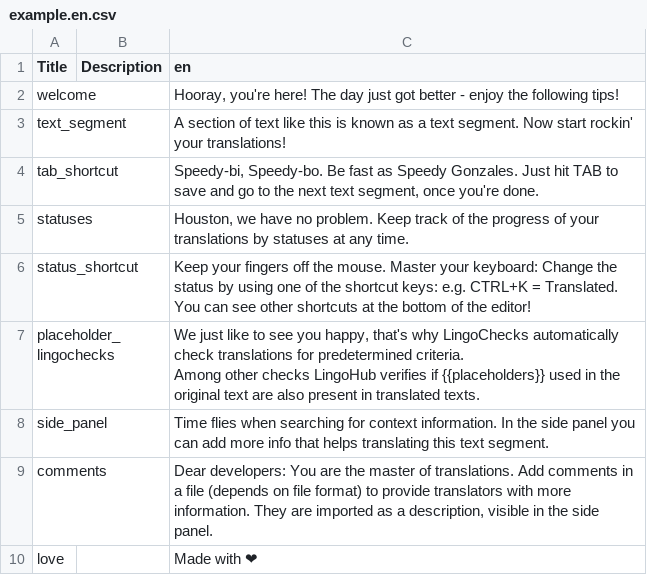
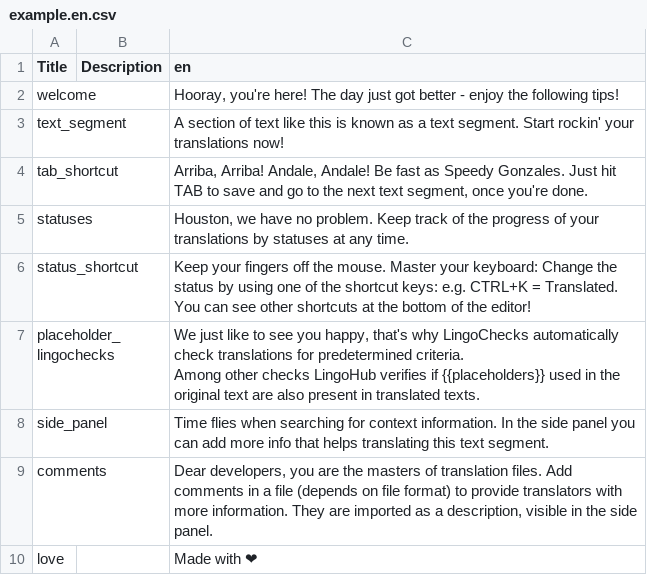
Before and after one commit to lingohub/example-resource-files, a CSV file: CSV/example.en.csv, drawn as a sheet.

Commit message:
Anja approved texts

```diff
--- a/CSV/example.en.csv
+++ b/CSV/example.en.csv
@@ -2,4 +2,4 @@
 "welcome",,"Hooray, you're here! The day just got better - enjoy the following tips!"
-"text_segment",,"A section of text like this is known as a text segment. Now start rockin' your translations!"
-"tab_shortcut",,"Speedy-bi, Speedy-bo. Be fast as Speedy Gonzales. Just hit TAB to save and go to the next text segment, once you're done."
+"text_segment",,"A section of text like this is known as a text segment. Start rockin' your translations now!"
+"tab_shortcut",,"Arriba, Arriba! Andale, Andale! Be fast as Speedy Gonzales. Just hit TAB to save and go to the next text segment, once you're done."
 "statuses",,"Houston, we have no problem. Keep track of the progress of your translations by statuses at any time."
@@ -10,3 +10,3 @@ Among other checks LingoHub verifies if {{placeholders}} used in the original te
 "side_panel",,"Time flies when searching for context information. In the side panel you can add more info that helps translating this text segment."
-"comments",,"Dear developers: You are the master of translations. Add comments in a file (depends on file format) to provide translators with more information. They are imported as a description, visible in the side panel."
+"comments",,"Dear developers, you are the masters of translation files. Add comments in a file (depends on file format) to provide translators with more information. They are imported as a description, visible in the side panel."
 "love",,"Made with ❤"
```
